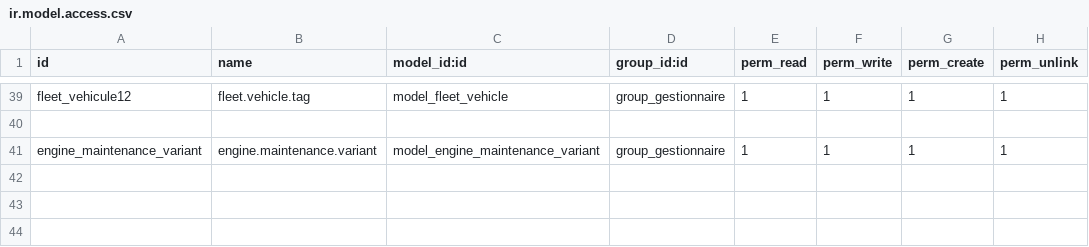
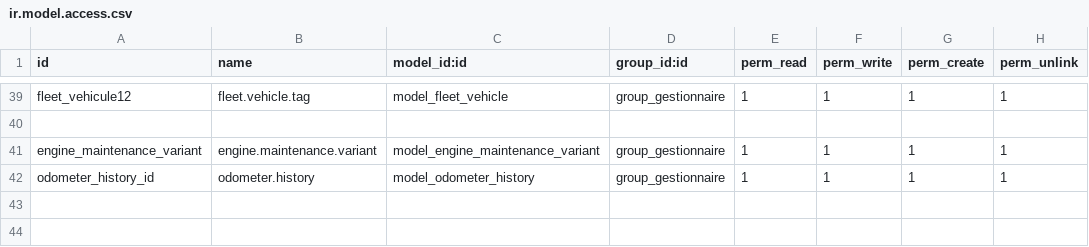
Before and after one commit to oudacias/odooRezoroute, a CSV file: security/ir.model.access.csv, drawn as a sheet; only a part is shown, gaps mark what is left out; the shorter side is filled out with more unchanged rows.

```diff
--- a/security/ir.model.access.csv
+++ b/security/ir.model.access.csv
@@ -41,2 +41,3 @@ fleet_vehicule12,fleet.vehicle.tag,model_fleet_vehicle,group_gestionnaire,1,1,1,
 engine_maintenance_variant,engine.maintenance.variant,model_engine_maintenance_variant,group_gestionnaire,1,1,1,1
+odometer_history_id,odometer.history,model_odometer_history,group_gestionnaire,1,1,1,1
 
```
Also changed, not shown: 1 other file.
